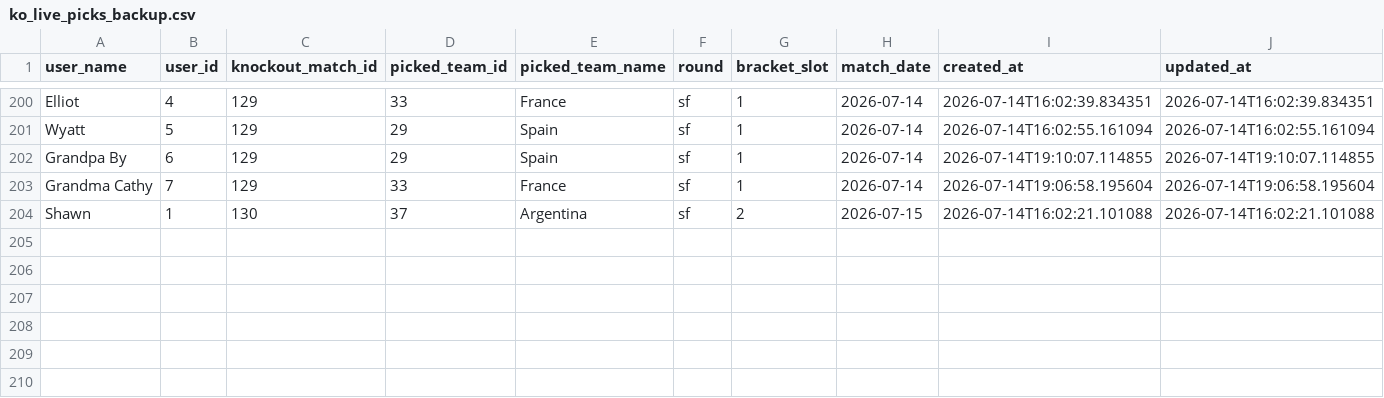
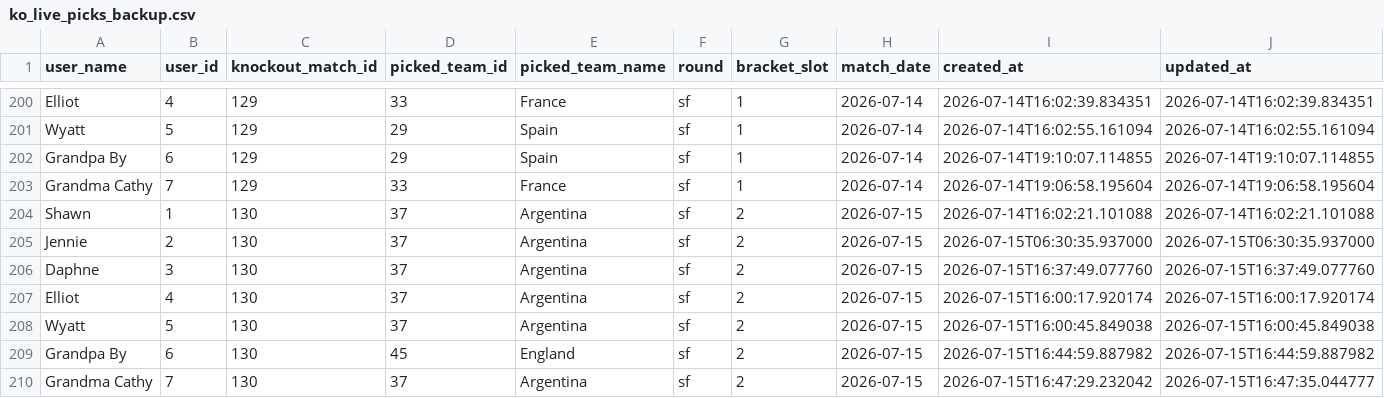
Before and after one commit to sme327/world-cup-family-hq, a CSV file: data/ko_live_picks_backup.csv, drawn as a sheet; only a part is shown, gaps mark what is left out; the diff names each change by its address in the sheet, - before the commit and + after, or states it on an @@ line.

Commit message:
Auto-backup (ko-result) — 2026-07-15 21:04 UTC

```diff
--- a/data/ko_live_picks_backup.csv
+++ b/data/ko_live_picks_backup.csv
+row 205: Jennie | 2 | 130 | 37 | Argentina | sf | 2 | 2026-07-15 | 2026-07-15T06:30:35.937000 | 2026-07-15T06:30:35.937000
+row 206: Daphne | 3 | 130 | 37 | Argentina | sf | 2 | 2026-07-15 | 2026-07-15T16:37:49.077760 | 2026-07-15T16:37:49.077760
+row 207: Elliot | 4 | 130 | 37 | Argentina | sf | 2 | 2026-07-15 | 2026-07-15T16:00:17.920174 | 2026-07-15T16:00:17.920174
+row 208: Wyatt | 5 | 130 | 37 | Argentina | sf | 2 | 2026-07-15 | 2026-07-15T16:00:45.849038 | 2026-07-15T16:00:45.849038
+row 209: Grandpa By | 6 | 130 | 45 | England | sf | 2 | 2026-07-15 | 2026-07-15T16:44:59.887982 | 2026-07-15T16:44:59.887982
+row 210: Grandma Cathy | 7 | 130 | 37 | Argentina | sf | 2 | 2026-07-15 | 2026-07-15T16:47:29.232042 | 2026-07-15T16:47:35.044777
```
